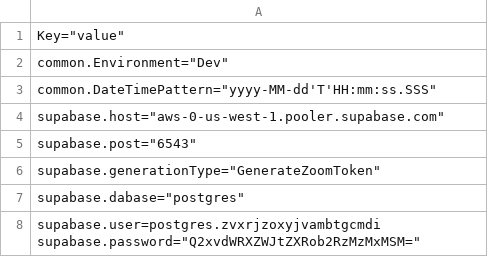
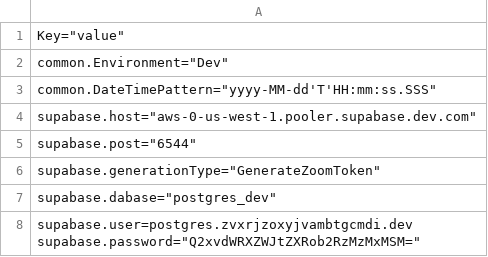
Before and after one commit to gauravgusa/warehousemanagementsystem, a CSV file: assets/projectConfigs/referenceData/refData/dev.csv, drawn as a sheet.

Commit message:
Update dev.csv

```diff
--- a/assets/projectConfigs/referenceData/refData/dev.csv
+++ b/assets/projectConfigs/referenceData/refData/dev.csv
@@ -3,7 +3,7 @@
 "common.DateTimePattern"="yyyy-MM-dd'T'HH:mm:ss.SSS"
-"supabase.host"="aws-0-us-west-1.pooler.supabase.com"
-"supabase.post"="6543"
+"supabase.host"="aws-0-us-west-1.pooler.supabase.dev.com"
+"supabase.post"="6544"
 "supabase.generationType"="GenerateZoomToken"
-"supabase.dabase"="postgres"
-"supabase.user=postgres.zvxrjzoxyjvambtgcmdi
-supabase.password"="Q2xvdWRXZWJtZXRob2RzMzMxMSM="
+"supabase.dabase"="postgres_dev"
+"supabase.user=postgres.zvxrjzoxyjvambtgcmdi.dev
+supabase.password"="Q2xvdWRXZWJtZXRob2RzMzMxMSM="
```
